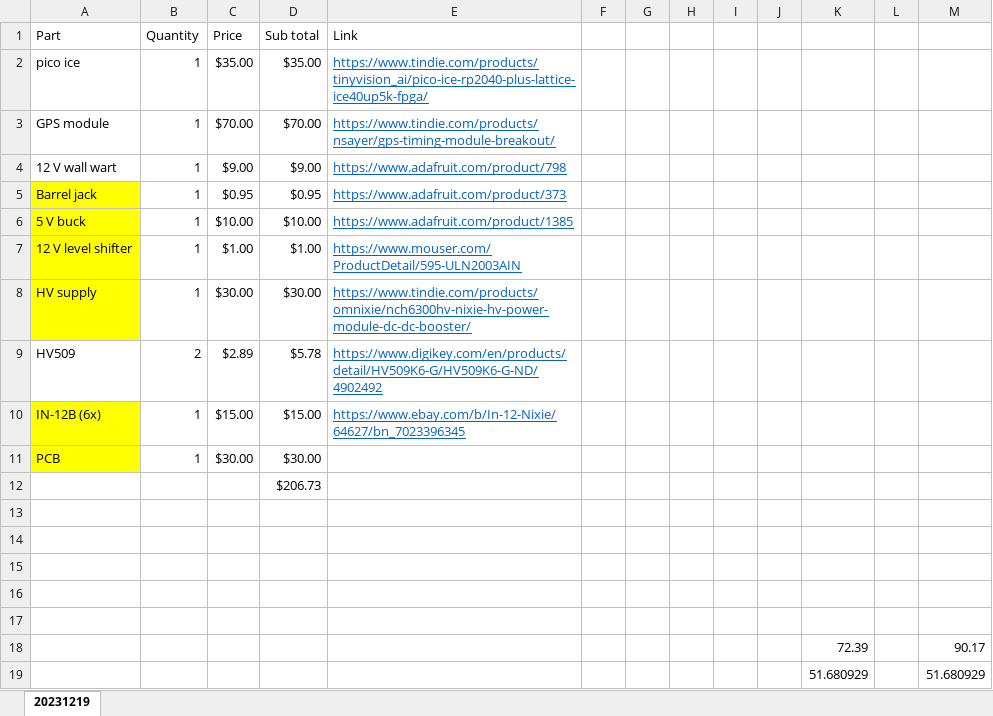
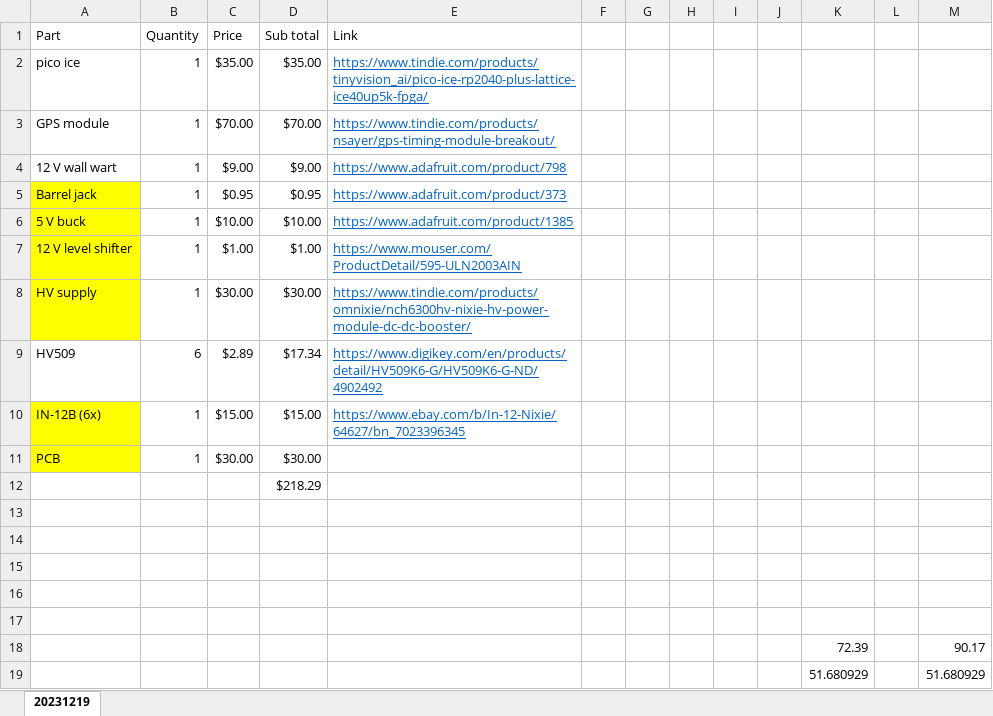
Before and after one commit to willis936/nixie-clock-ice, an Excel workbook: BOM-nixie-v3.xlsx, sheet 20231219, drawn as a sheet; values as stored, in another font and other column widths than the file's, no borders; the diff names each change by its address in the sheet, - before the commit and + after, or states it on an @@ line.

```diff
--- a/BOM-nixie-v3.xlsx (sheet 20231219)
+++ b/BOM-nixie-v3.xlsx (sheet 20231219)
-B9 (Quantity): 2
+B9 (Quantity): 6
-D9 (Sub total): $5.78
+D9 (Sub total): $17.34
-D12 (Sub total): $206.73
+D12 (Sub total): $218.29
```
Also changed, not shown: 13 other files.
